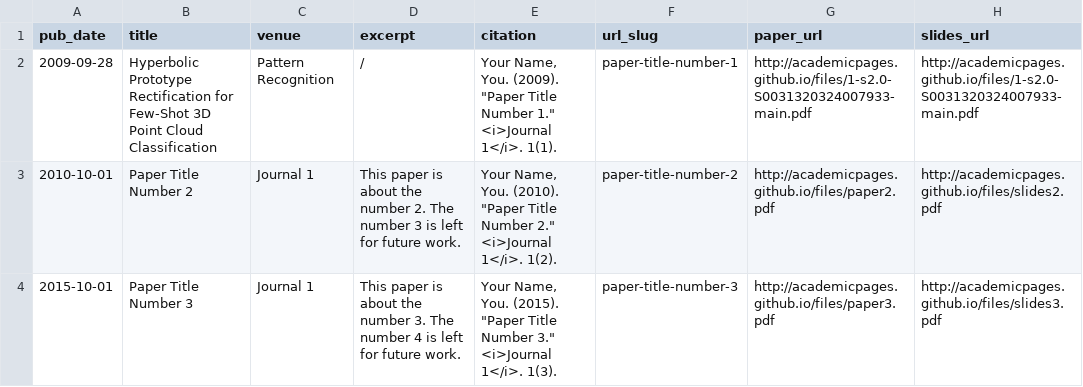
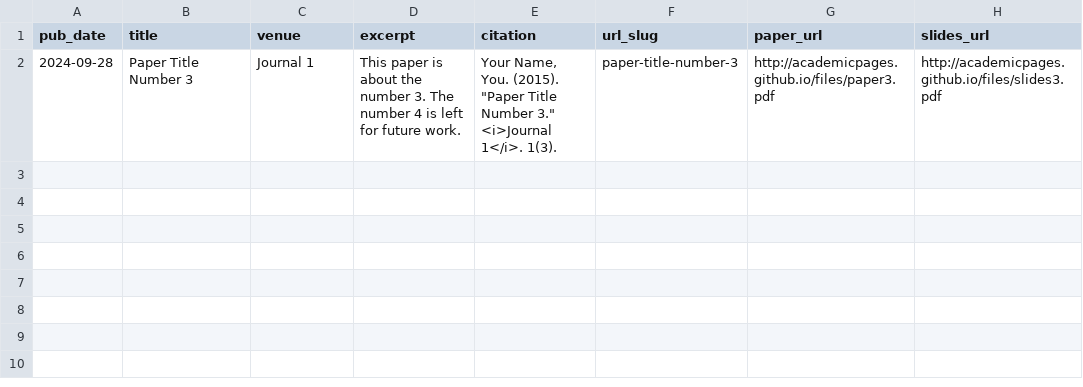
Before and after one commit to Jonathan-UCAS/Jonathan-UCAS.github.io, a TSV file: markdown_generator/publications.tsv, drawn as a sheet.

Commit message:
Update publications.tsv

```diff
--- a/markdown_generator/publications.tsv
+++ b/markdown_generator/publications.tsv
@@ -1,4 +1,2 @@
 pub_date	title	venue	excerpt	citation	url_slug	paper_url	slides_url
-2009-09-28	Hyperbolic Prototype Rectification for Few-Shot 3D Point Cloud Classification	Pattern Recognition	/	Your Name, You. (2009). "Paper Title Number 1." <i>Journal 1</i>. 1(1).	paper-title-number-1	http://academicpages.github.io/files/1-s2.0-S0031320324007933-main.pdf	http://academicpages.github.io/files/1-s2.0-S0031320324007933-main.pdf
-2010-10-01	Paper Title Number 2	Journal 1	This paper is about the number 2. The number 3 is left for future work.	Your Name, You. (2010). "Paper Title Number 2." <i>Journal 1</i>. 1(2).	paper-title-number-2	http://academicpages.github.io/files/paper2.pdf	http://academicpages.github.io/files/slides2.pdf
-2015-10-01	Paper Title Number 3	Journal 1	This paper is about the number 3. The number 4 is left for future work.	Your Name, You. (2015). "Paper Title Number 3." <i>Journal 1</i>. 1(3).	paper-title-number-3	http://academicpages.github.io/files/paper3.pdf	http://academicpages.github.io/files/slides3.pdf
+2024-09-28	Paper Title Number 3	Journal 1	This paper is about the number 3. The number 4 is left for future work.	Your Name, You. (2015). "Paper Title Number 3." <i>Journal 1</i>. 1(3).	paper-title-number-3	http://academicpages.github.io/files/paper3.pdf	http://academicpages.github.io/files/slides3.pdf
```
